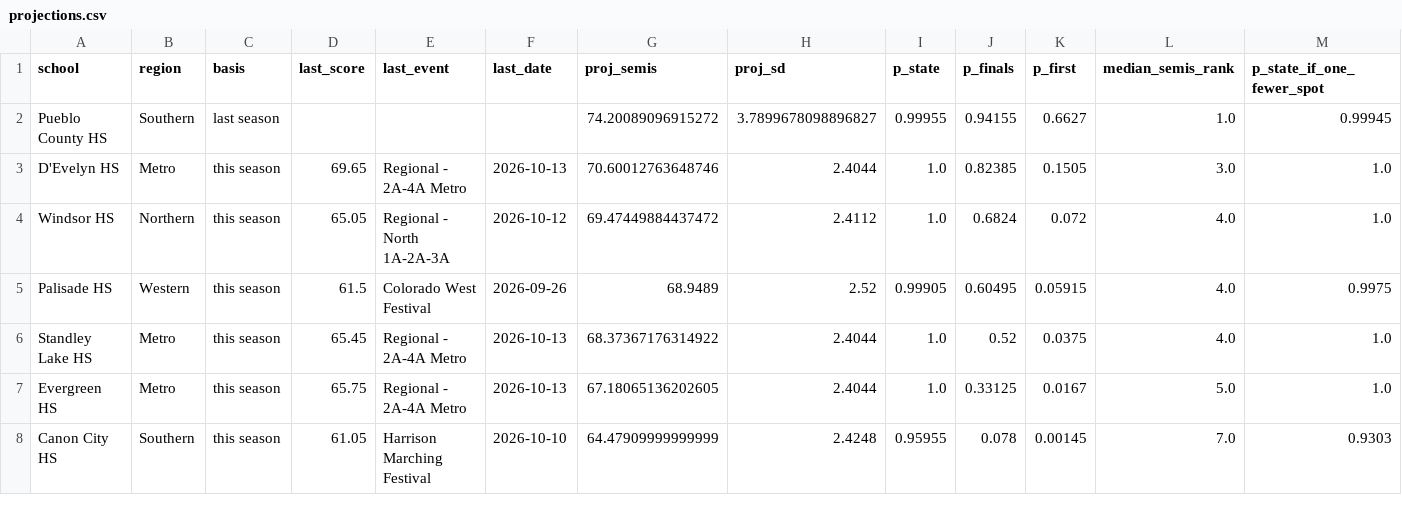
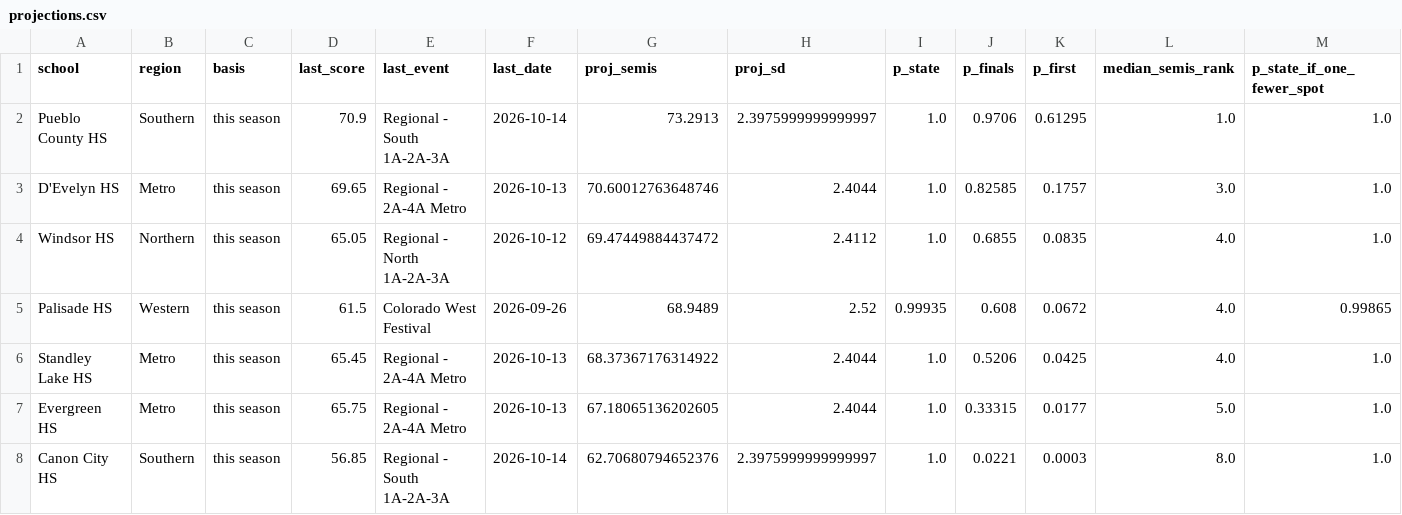
Before and after one commit to JoeDaddy7105/cba-3a-scores, a CSV file: data/projections.csv, drawn as a sheet; only a part is shown; the diff covers the shown part only.

```diff
--- a/data/projections.csv
+++ b/data/projections.csv
@@ -1,8 +1,8 @@
 school,region,basis,last_score,last_event,last_date,proj_semis,proj_sd,p_state,p_finals,p_first,median_semis_rank,p_state_if_one_fewer_spot
-Pueblo County HS,Southern,last season,,,,74.20089096915272,3.7899678098896827,0.99955,0.94155,0.6627,1.0,0.99945
-D'Evelyn HS,Metro,this season,69.65,Regional - 2A-4A Metro,2026-10-13,70.60012763648746,2.4044,1.0,0.82385,0.1505,3.0,1.0
-Windsor HS,Northern,this season,65.05,Regional - North 1A-2A-3A,2026-10-12,69.47449884437472,2.4112,1.0,0.6824,0.072,4.0,1.0
-Palisade HS,Western,this season,61.5,Colorado West Festival,2026-09-26,68.9489,2.52,0.99905,0.60495,0.05915,4.0,0.9975
-Standley Lake HS,Metro,this season,65.45,Regional - 2A-4A Metro,2026-10-13,68.37367176314922,2.4044,1.0,0.52,0.0375,4.0,1.0
-Evergreen HS,Metro,this season,65.75,Regional - 2A-4A Metro,2026-10-13,67.18065136202605,2.4044,1.0,0.33125,0.0167,5.0,1.0
-Canon City HS,Southern,this season,61.05,Harrison Marching Festival,2026-10-10,64.47909999999999,2.4248,0.95955,0.078,0.00145,7.0,0.9303
+Pueblo County HS,Southern,this season,70.9,Regional - South 1A-2A-3A,2026-10-14,73.2913,2.3975999999999997,1.0,0.9706,0.61295,1.0,1.0
+D'Evelyn HS,Metro,this season,69.65,Regional - 2A-4A Metro,2026-10-13,70.60012763648746,2.4044,1.0,0.82585,0.1757,3.0,1.0
+Windsor HS,Northern,this season,65.05,Regional - North 1A-2A-3A,2026-10-12,69.47449884437472,2.4112,1.0,0.6855,0.0835,4.0,1.0
+Palisade HS,Western,this season,61.5,Colorado West Festival,2026-09-26,68.9489,2.52,0.99935,0.608,0.0672,4.0,0.99865
+Standley Lake HS,Metro,this season,65.45,Regional - 2A-4A Metro,2026-10-13,68.37367176314922,2.4044,1.0,0.5206,0.0425,4.0,1.0
+Evergreen HS,Metro,this season,65.75,Regional - 2A-4A Metro,2026-10-13,67.18065136202605,2.4044,1.0,0.33315,0.0177,5.0,1.0
+Canon City HS,Southern,this season,56.85,Regional - South 1A-2A-3A,2026-10-14,62.70680794652376,2.3975999999999997,1.0,0.0221,0.0003,8.0,1.0
```
Also changed, not shown: 1 added row, 1 removed row and 26 edited cells elsewhere in this file, data/latest_scores.csv, data/pdf_manifest.csv, 6 other files.
